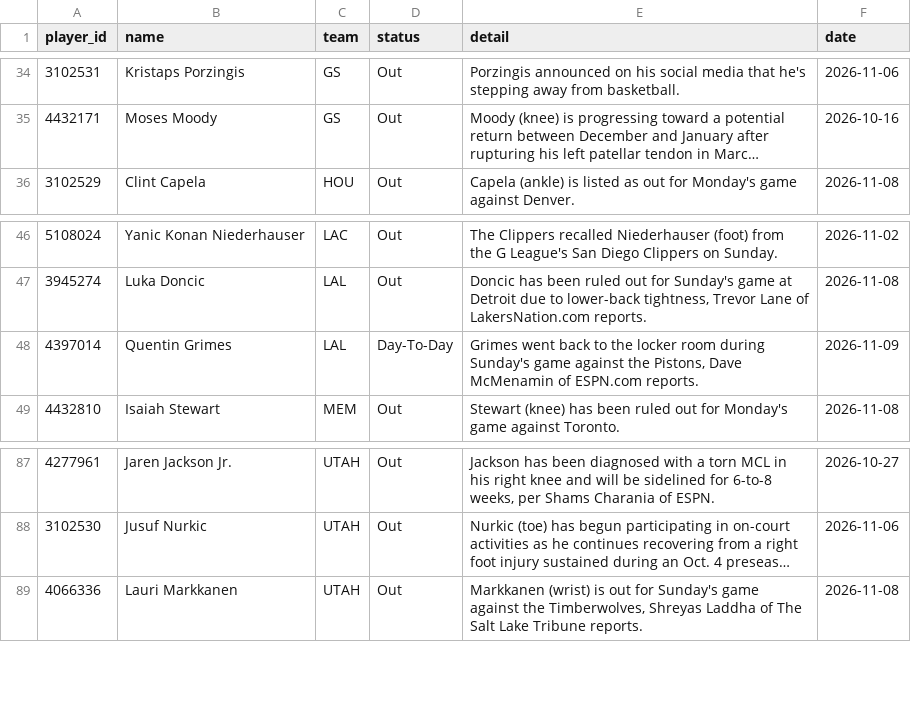
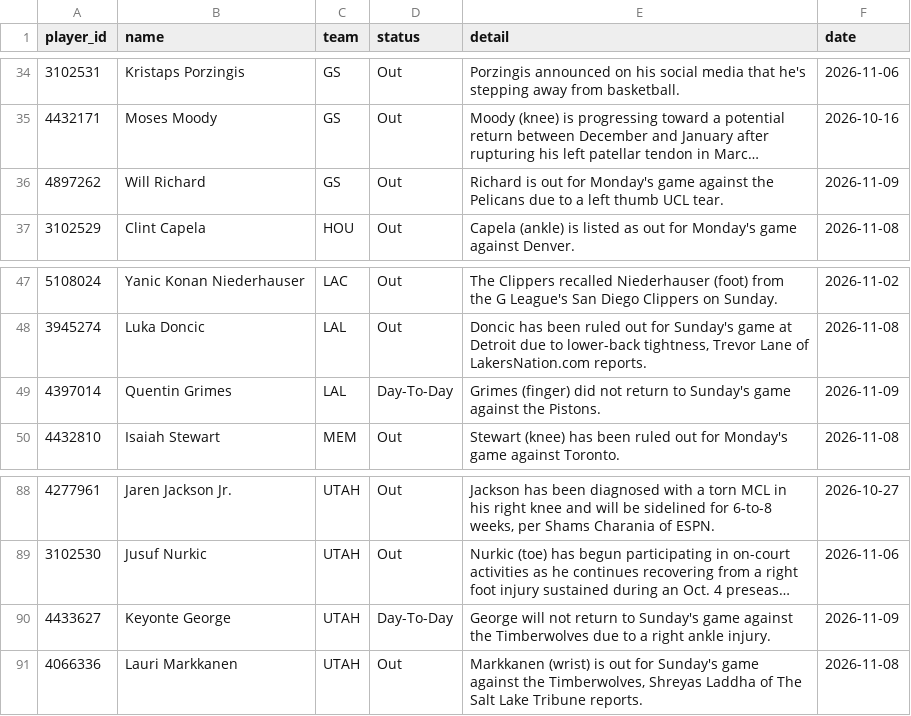
Before and after one commit to tdfarrell/betting-research, a CSV file: data/nba/injuries.csv, drawn as a sheet; only a part is shown, gaps mark what is left out; long unchanged cells end in …; addresses are those after the commit; the diff names each change by its address in the sheet, - before the commit and + after, or states it on an @@ line.

```diff
--- a/data/nba/injuries.csv
+++ b/data/nba/injuries.csv
+row 36: 4897262 | Will Richard | GS | Out | Richard is out for Monday's game against the Pelicans due to a left thumb UCL tear. | 2026-11-09
-E49 (detail): Grimes went back to the locker room during Sunday's game against the Pistons, Dave McMenamin of ESPN.com reports.
+E49 (detail): Grimes (finger) did not return to Sunday's game against the Pistons.
+row 90: 4433627 | Keyonte George | UTAH | Day-To-Day | George will not return to Sunday's game against the Timberwolves due to a right ankle injury. | 2026-11-09
```
Also changed, not shown: data/nba/team_games.csv, data/odds/history_cbb.csv, 56 other files.
